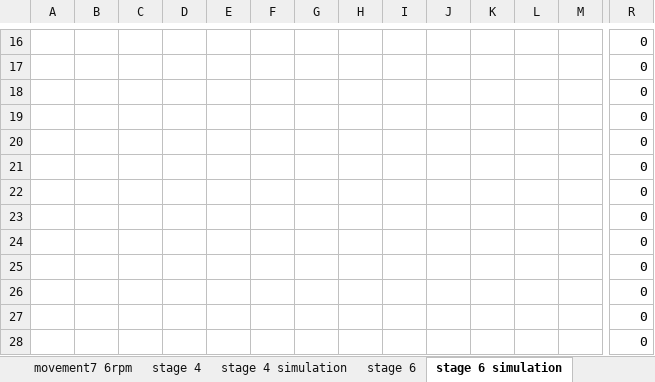
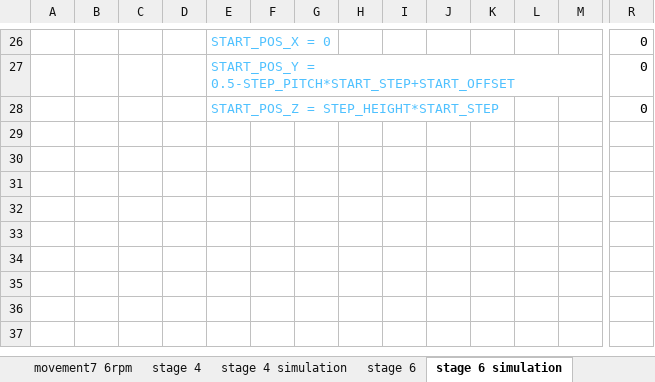
Before and after one commit to Ronan127/2023-FYP, an Excel workbook: Experiment/Experiment.xlsx, sheet stage 6 simulation, drawn as a sheet; only a part is shown, gaps mark what is left out; values as stored, in another font and other column widths than the file's, no borders; charts and pictures not drawn; removed rows and columns are numbered as before the commit, all else as after; rows hold the shown columns only; the diff covers the shown part only; the diff names each change by its address in the sheet, - before the commit and + after, or states it on an @@ line.

Commit message:
more data from model/simulation

```diff
--- a/Experiment/Experiment.xlsx (sheet stage 6 simulation)
+++ b/Experiment/Experiment.xlsx (sheet stage 6 simulation)
-E26: (empty)
+E26: START_POS_X = 0
-E27: (empty)
+E27: START_POS_Y = 0.5-STEP_PITCH*START_STEP+START_OFFSET
-E28: (empty)
+E28: START_POS_Z = STEP_HEIGHT*START_STEP
-row 19:  |  |  |  |  |  |  |  |  |  |  |  |  | 0
-row 20:  |  |  |  |  |  |  |  |  |  |  |  |  | 0
-row 21:  |  |  |  |  |  |  |  |  |  |  |  |  | 0
-row 22:  |  |  |  |  |  |  |  |  |  |  |  |  | 0
-row 23:  |  |  |  |  |  |  |  |  |  |  |  |  | 0
-row 24:  |  |  |  |  |  |  |  |  |  |  |  |  | 0
-row 25:  |  |  |  |  |  |  |  |  |  |  |  |  | 0
-row 26:  |  |  |  |  |  |  |  |  |  |  |  |  | 0
-row 27:  |  |  |  |  |  |  |  |  |  |  |  |  | 0
-row 28:  |  |  |  |  |  |  |  |  |  |  |  |  | 0
```
Also changed, not shown: 10 added rows, 25 edited cells and cell formats elsewhere in this sheet, sheet stage 4 simulation, formulas that keep their value, Experiment/Analysis2.xlsx, 48 other files.
